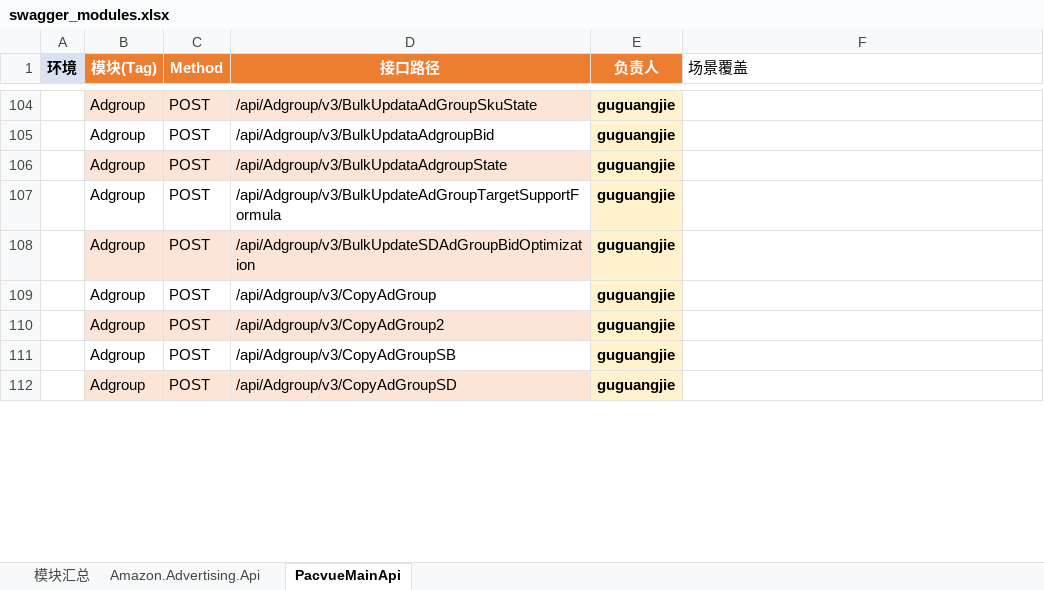
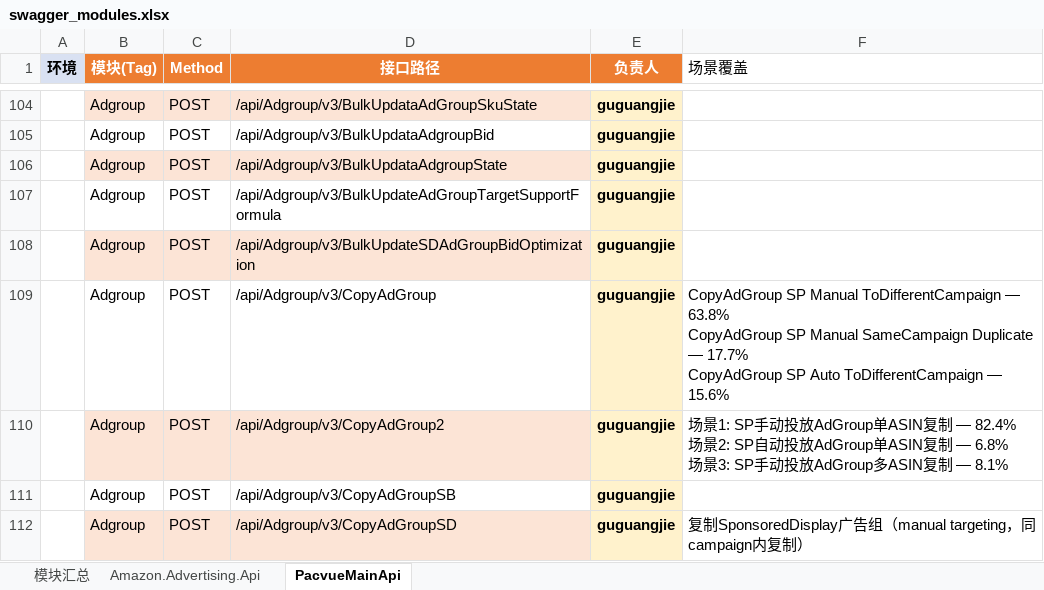
Before and after one commit to guguangjie-pacvue/ai_api, an Excel workbook: single-api/swagger_modules.xlsx, sheet PacvueMainApi, drawn as a sheet; only a part is shown, gaps mark what is left out; values as stored, in another font and other column widths than the file's, no borders; ↵ is a line break in a cell; the diff covers the shown part only; the diff names each change by its address in the sheet, - before the commit and + after, or states it on an @@ line.

```diff
--- a/single-api/swagger_modules.xlsx (sheet PacvueMainApi)
+++ b/single-api/swagger_modules.xlsx (sheet PacvueMainApi)
-F109 (场景覆盖): (empty)
+F109 (场景覆盖): CopyAdGroup SP Manual ToDifferentCampaign — 63.8% ↵ CopyAdGroup SP Manual SameCampaign Duplicate — 17.7% ↵ CopyAdGroup SP Auto ToDifferentCampaign — 15.6%
-F110 (场景覆盖): (empty)
+F110 (场景覆盖): 场景1: SP手动投放AdGroup单ASIN复制 — 82.4% ↵ 场景2: SP自动投放AdGroup单ASIN复制 — 6.8% ↵ 场景3: SP手动投放AdGroup多ASIN复制 — 8.1%
-F112 (场景覆盖): (empty)
+F112 (场景覆盖): 复制SponsoredDisplay广告组（manual targeting，同campaign内复制）
```
Also changed, not shown: 18 edited cells elsewhere in this sheet, sheet Amazon.Advertising.Api, sheet 模块汇总, 12 other files.
